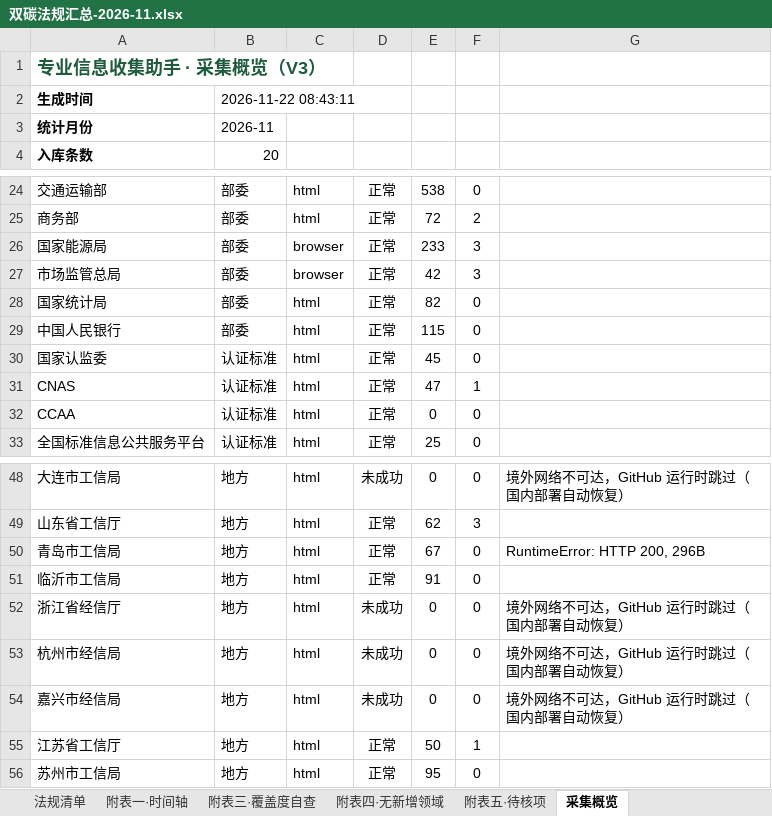
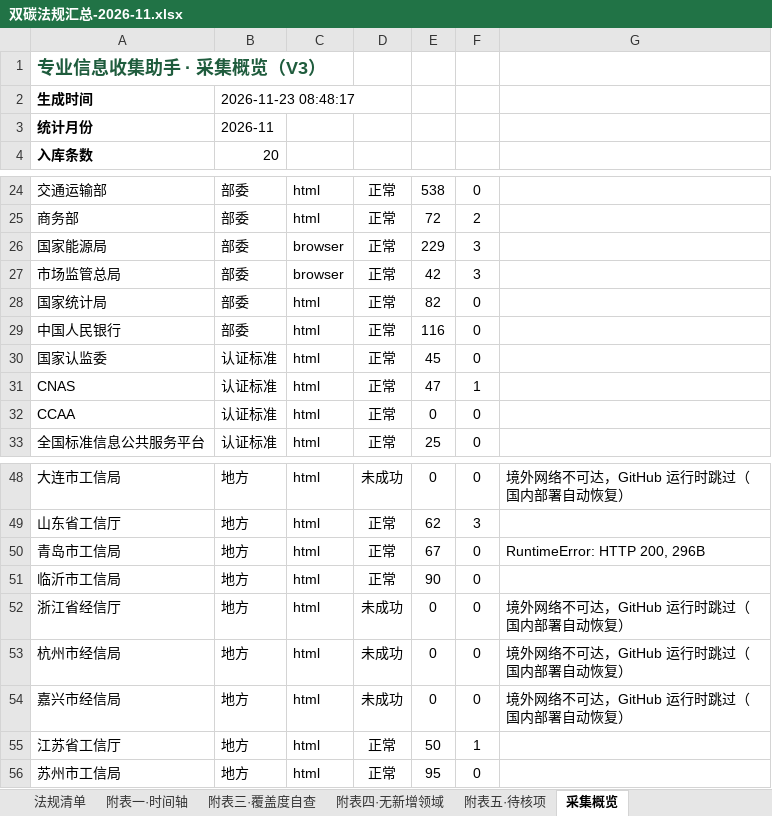
Before and after one commit to panyanosakana/carbon-law-watch, an Excel workbook: output/双碳法规汇总-2026-11.xlsx, sheet 采集概览, drawn as a sheet; only a part is shown, gaps mark what is left out; values as stored, in another font and other column widths than the file's, no borders; the diff names each change by its address in the sheet, - before the commit and + after, or states it on an @@ line.

```diff
--- a/output/双碳法规汇总-2026-11.xlsx (sheet 采集概览)
+++ b/output/双碳法规汇总-2026-11.xlsx (sheet 采集概览)
-B2: 2026-11-22 08:43:11
+B2: 2026-11-23 08:48:17
-E26: 233
+E26: 229
-E29: 115
+E29: 116
-E51: 91
+E51: 90
```
Also changed, not shown: sheet 法规清单, 3 other files.
